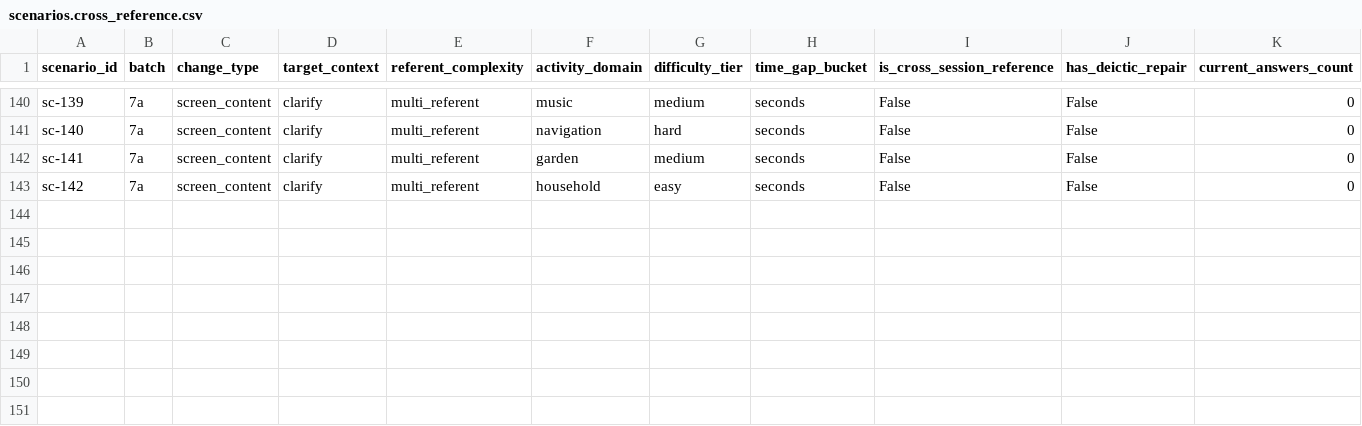
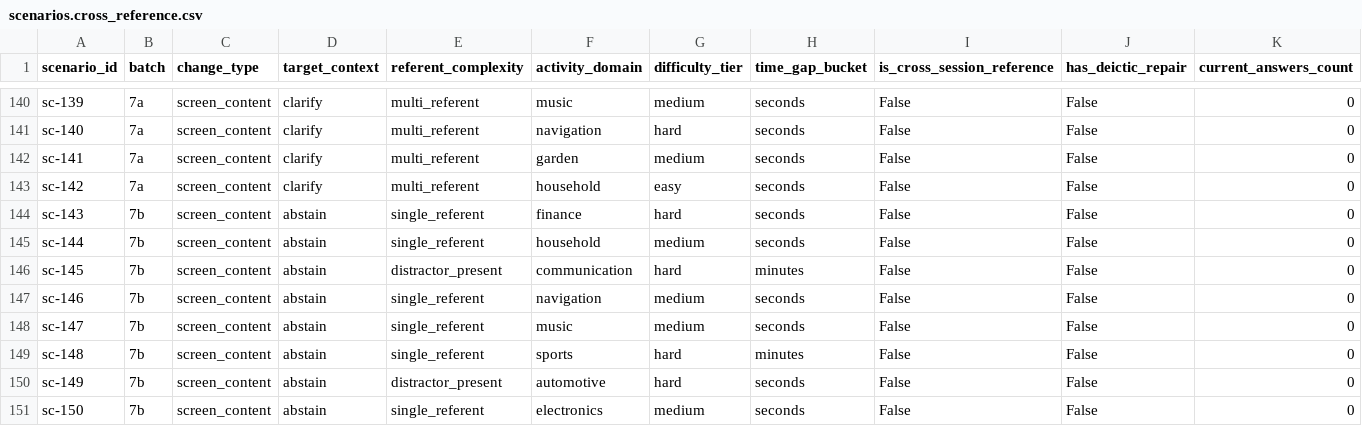
Before and after one commit to n-dryer/deixis-bench, a CSV file: data/scenarios.cross_reference.csv, drawn as a sheet; only a part is shown, gaps mark what is left out; rows hold the shown columns only; the diff names each change by its address in the sheet, - before the commit and + after, or states it on an @@ line.

```diff
--- a/data/scenarios.cross_reference.csv
+++ b/data/scenarios.cross_reference.csv
+row 144: sc-143 | 7b | screen_content | abstain | single_referent | finance | hard | seconds | False | False | 0
+row 145: sc-144 | 7b | screen_content | abstain | single_referent | household | medium | seconds | False | False | 0
+row 146: sc-145 | 7b | screen_content | abstain | distractor_present | communication | hard | minutes | False | False | 0
+row 147: sc-146 | 7b | screen_content | abstain | single_referent | navigation | medium | seconds | False | False | 0
+row 148: sc-147 | 7b | screen_content | abstain | single_referent | music | medium | seconds | False | False | 0
+row 149: sc-148 | 7b | screen_content | abstain | single_referent | sports | hard | minutes | False | False | 0
+row 150: sc-149 | 7b | screen_content | abstain | distractor_present | automotive | hard | seconds | False | False | 0
+row 151: sc-150 | 7b | screen_content | abstain | single_referent | electronics | medium | seconds | False | False | 0
```
Also changed, not shown: 3 other files.
